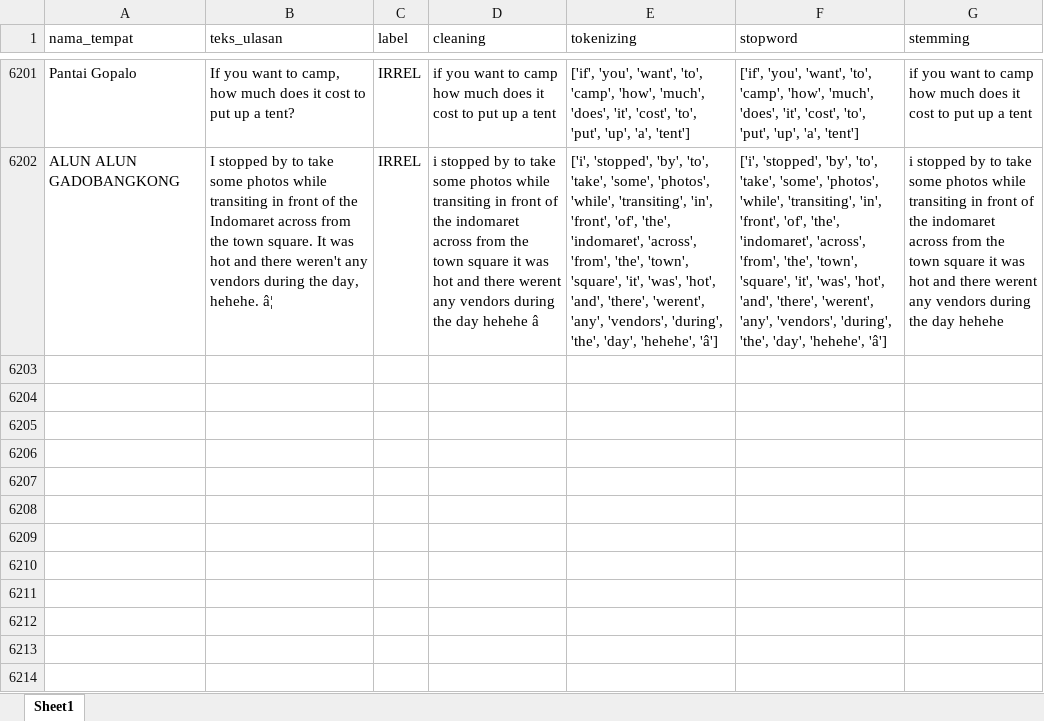
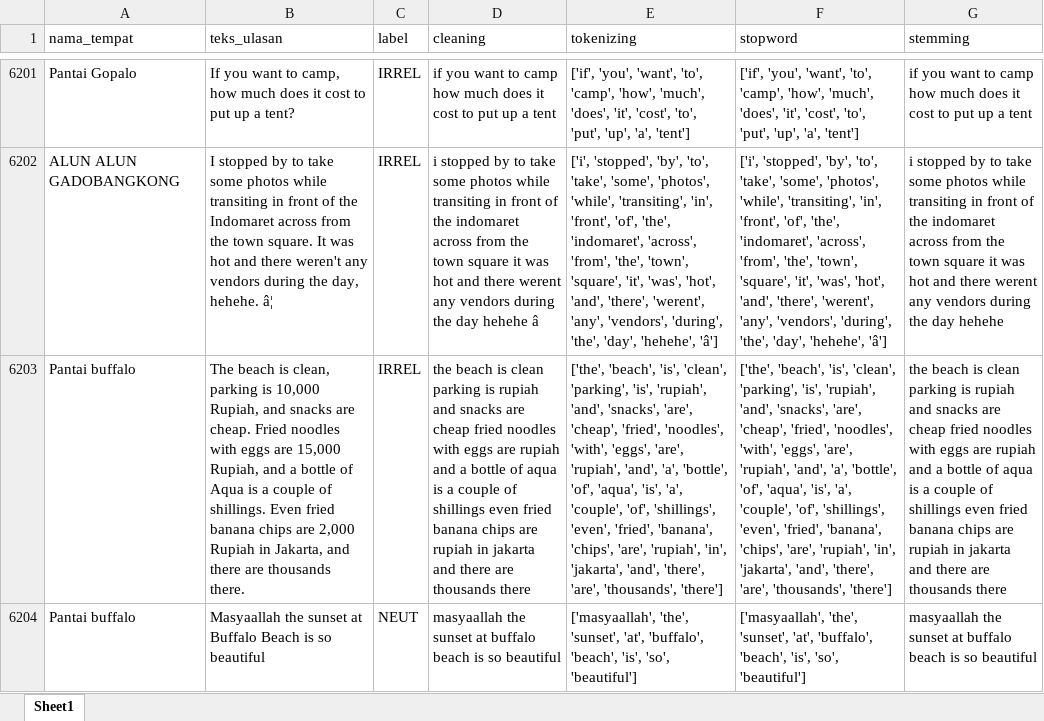
Before and after one commit to muizulrafi/skripsi-ulasan-wisata, an Excel workbook: data/preprocessing/hasil_preprocessing.xlsx, sheet Sheet1, drawn as a sheet; only a part is shown, gaps mark what is left out; values as stored, in another font and other column widths than the file's, no borders; the diff names each change by its address in the sheet, - before the commit and + after, or states it on an @@ line.

```diff
--- a/data/preprocessing/hasil_preprocessing.xlsx (sheet Sheet1)
+++ b/data/preprocessing/hasil_preprocessing.xlsx (sheet Sheet1)
+row 6203: Pantai buffalo | The beach is clean, parking is 10,000 Rupiah, and snacks are cheap. Fried noodles with eggs are 15,000 Rupiah, and a bottle of Aqua is a couple of shillings. Even fried banana chips are 2,000 Rupiah in Jakarta, and there are thousands there. | IRREL | the beach is clean parking is rupiah and snacks are cheap fried noodles with eggs are rupiah and a bottle of aqua is a couple of shillings even fried banana chips are rupiah in jakarta and there are thousands there | ['the', 'beach', 'is', 'clean', 'parking', 'is', 'rupiah', 'and', 'snacks', 'are', 'cheap', 'fried', 'noodles', 'with', 'eggs', 'are', 'rupiah', 'and', 'a', 'bottle', 'of', 'aqua', 'is', 'a', 'couple', 'of', 'shillings', 'even', 'fried', 'banana', 'chips', 'are', 'rupiah', 'in', 'jakarta', 'and', 'there', 'are', 'thousands', 'there'] | ['the', 'beach', 'is', 'clean', 'parking', 'is', 'rupiah', 'and', 'snacks', 'are', 'cheap', 'fried', 'noodles', 'with', 'eggs', 'are', 'rupiah', 'and', 'a', 'bottle', 'of', 'aqua', 'is', 'a', 'couple', 'of', 'shillings', 'even', 'fried', 'banana', 'chips', 'are', 'rupiah', 'in', 'jakarta', 'and', 'there', 'are', 'thousands', 'there'] | the beach is clean parking is rupiah and snacks are cheap fried noodles with eggs are rupiah and a bottle of aqua is a couple of shillings even fried banana chips are rupiah in jakarta and there are thousands there
+row 6204: Pantai buffalo | Masyaallah the sunset at Buffalo Beach is so beautiful | NEUT | masyaallah the sunset at buffalo beach is so beautiful | ['masyaallah', 'the', 'sunset', 'at', 'buffalo', 'beach', 'is', 'so', 'beautiful'] | ['masyaallah', 'the', 'sunset', 'at', 'buffalo', 'beach', 'is', 'so', 'beautiful'] | masyaallah the sunset at buffalo beach is so beautiful
```
Also changed, not shown: data/labelling/lembar_kerja_anotator_final.xlsx, data/output/distribusi_topik.xlsx, 6 other files.
